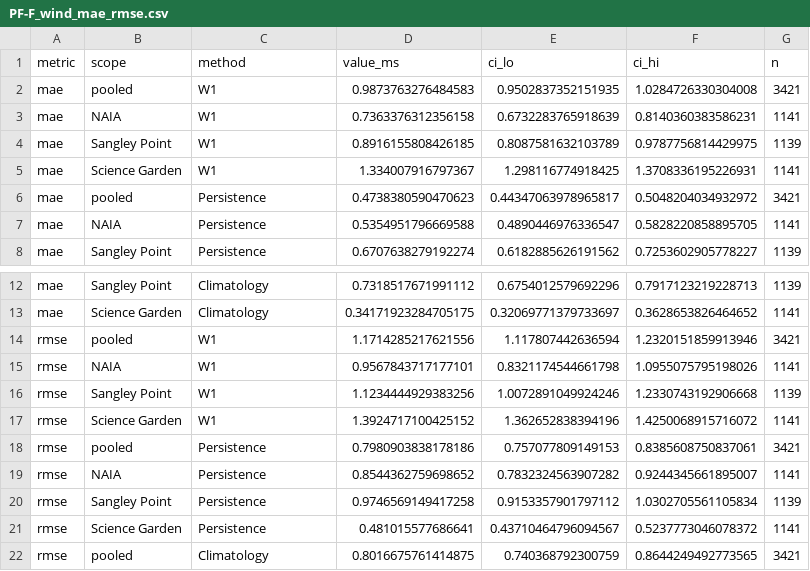
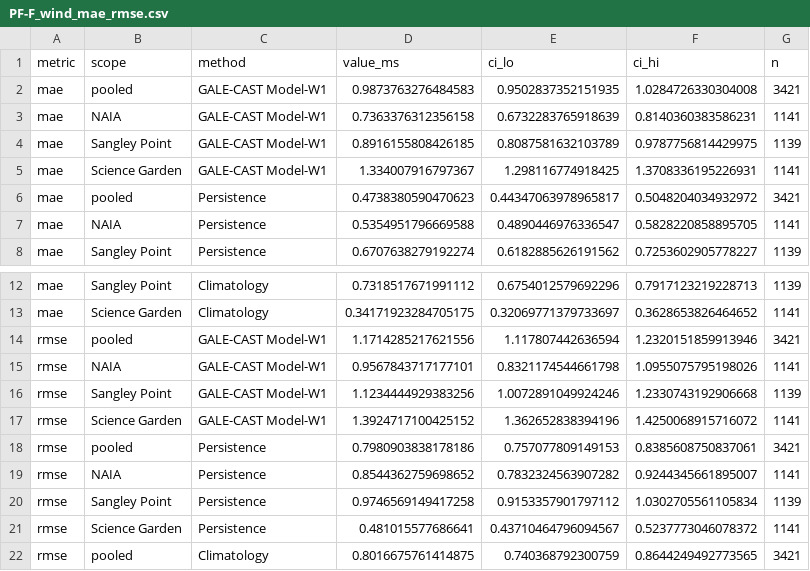
Before and after one commit to miaoxiizumi-gif/gale-cast-validations-result, a CSV file: figures/paper/PF-F_wind_mae_rmse.csv, drawn as a sheet; only a part is shown, gaps mark what is left out.

```diff
--- a/figures/paper/PF-F_wind_mae_rmse.csv
+++ b/figures/paper/PF-F_wind_mae_rmse.csv
@@ -1,6 +1,6 @@
 metric,scope,method,value_ms,ci_lo,ci_hi,n
-mae,pooled,W1,0.9873763276484583,0.9502837352151935,1.0284726330304008,3421
-mae,NAIA,W1,0.7363376312356158,0.6732283765918639,0.8140360383586231,1141
-mae,Sangley Point,W1,0.8916155808426185,0.8087581632103789,0.9787756814429975,1139
-mae,Science Garden,W1,1.334007916797367,1.298116774918425,1.3708336195226931,1141
+mae,pooled,GALE-CAST Model-W1,0.9873763276484583,0.9502837352151935,1.0284726330304008,3421
+mae,NAIA,GALE-CAST Model-W1,0.7363376312356158,0.6732283765918639,0.8140360383586231,1141
+mae,Sangley Point,GALE-CAST Model-W1,0.8916155808426185,0.8087581632103789,0.9787756814429975,1139
+mae,Science Garden,GALE-CAST Model-W1,1.334007916797367,1.298116774918425,1.3708336195226931,1141
 mae,pooled,Persistence,0.4738380590470623,0.44347063978965817,0.5048204034932972,3421
@@ -13,6 +13,6 @@ mae,Sangley Point,Climatology,0.7318517671991112,0.6754012579692296,0.7917123219
 mae,Science Garden,Climatology,0.34171923284705175,0.32069771379733697,0.3628653826464652,1141
-rmse,pooled,W1,1.1714285217621556,1.117807442636594,1.2320151859913946,3421
-rmse,NAIA,W1,0.9567843717177101,0.8321174544661798,1.0955075795198026,1141
-rmse,Sangley Point,W1,1.1234444929383256,1.0072891049924246,1.2330743192906668,1139
-rmse,Science Garden,W1,1.3924717100425152,1.362652838394196,1.4250068915716072,1141
+rmse,pooled,GALE-CAST Model-W1,1.1714285217621556,1.117807442636594,1.2320151859913946,3421
+rmse,NAIA,GALE-CAST Model-W1,0.9567843717177101,0.8321174544661798,1.0955075795198026,1141
+rmse,Sangley Point,GALE-CAST Model-W1,1.1234444929383256,1.0072891049924246,1.2330743192906668,1139
+rmse,Science Garden,GALE-CAST Model-W1,1.3924717100425152,1.362652838394196,1.4250068915716072,1141
 rmse,pooled,Persistence,0.7980903838178186,0.757077809149153,0.8385608750837061,3421
```
Also changed, not shown: data/documentation/paper_revision_ledger.csv, data/revision_ledger.csv, 57 other files.
